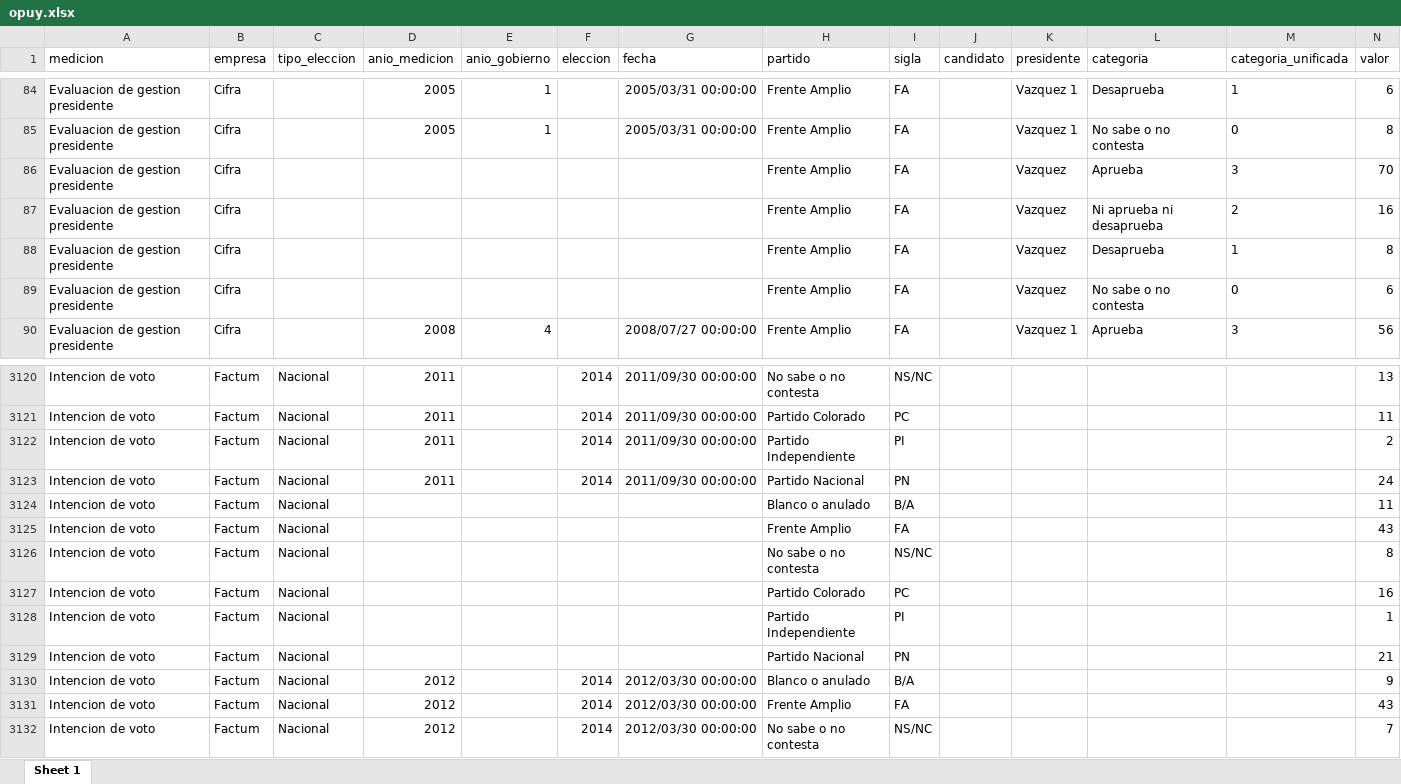
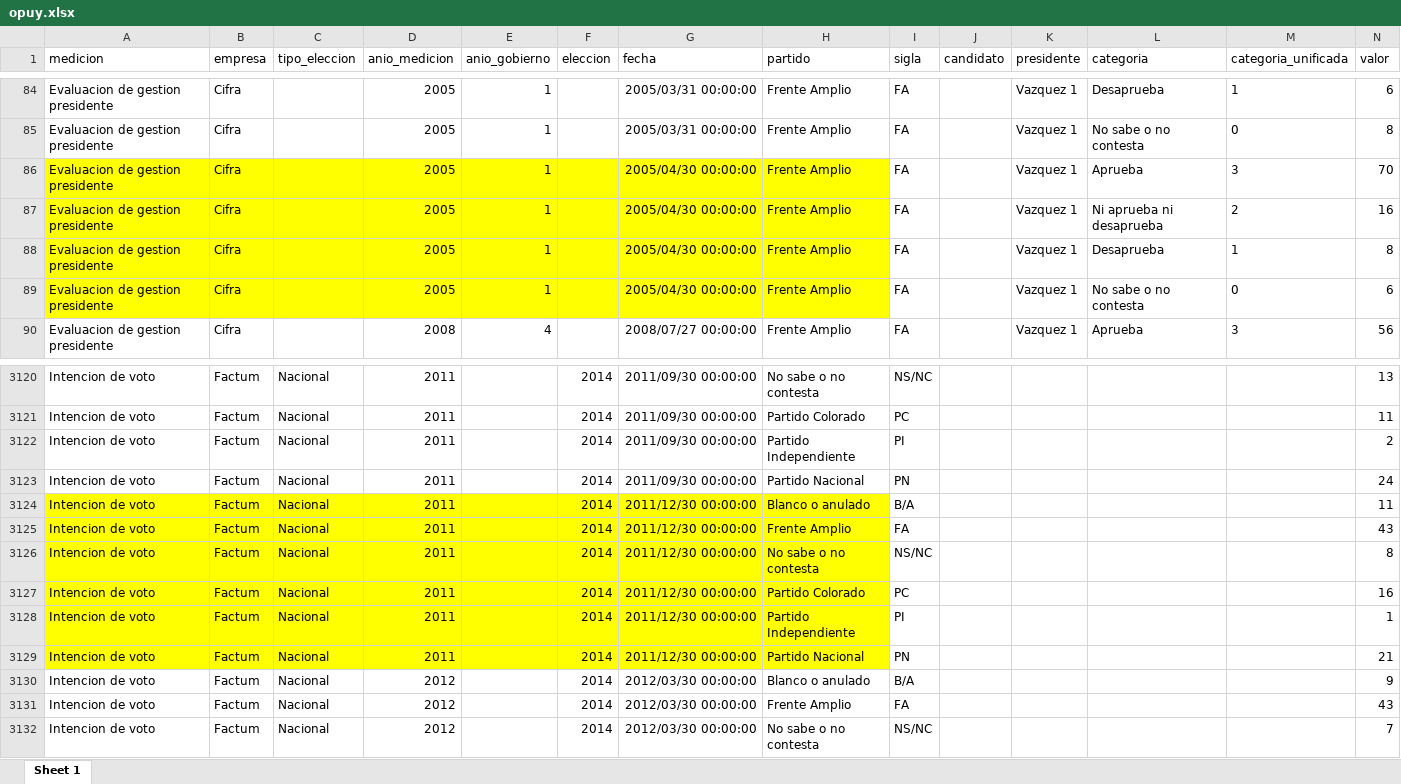
Before and after one commit to Nicolas-Schmidt/opuy, an Excel workbook: data-raw/opuy.xlsx, sheet Sheet 1, drawn as a sheet; only a part is shown, gaps mark what is left out; values as stored, in another font and other column widths than the file's, no borders; the diff names each change by its address in the sheet, - before the commit and + after, or states it on an @@ line.

```diff
--- a/data-raw/opuy.xlsx (sheet Sheet 1)
+++ b/data-raw/opuy.xlsx (sheet Sheet 1)
-A86:H89 fill: none
+A86:H89 fill: #FFFF00
-D86:D89 (anio_medicion): (empty)
+D86:D89 (anio_medicion): 2005
-E86:E89 (anio_gobierno): (empty)
+E86:E89 (anio_gobierno): 1
-G86:G89 (fecha): (empty)
+G86:G89 (fecha): 2005/04/30 00:00:00
-K86:K89 (presidente): Vazquez
+K86:K89 (presidente): Vazquez 1
-A3124:H3129 fill: none
+A3124:H3129 fill: #FFFF00
-D3124:D3129 (anio_medicion): (empty)
+D3124:D3129 (anio_medicion): 2011
-F3124:F3129 (eleccion): (empty)
+F3124:F3129 (eleccion): 2014
-G3124:G3129 (fecha): (empty)
+G3124:G3129 (fecha): 2011/12/30 00:00:00
```
Also changed, not shown: 6 other files.
